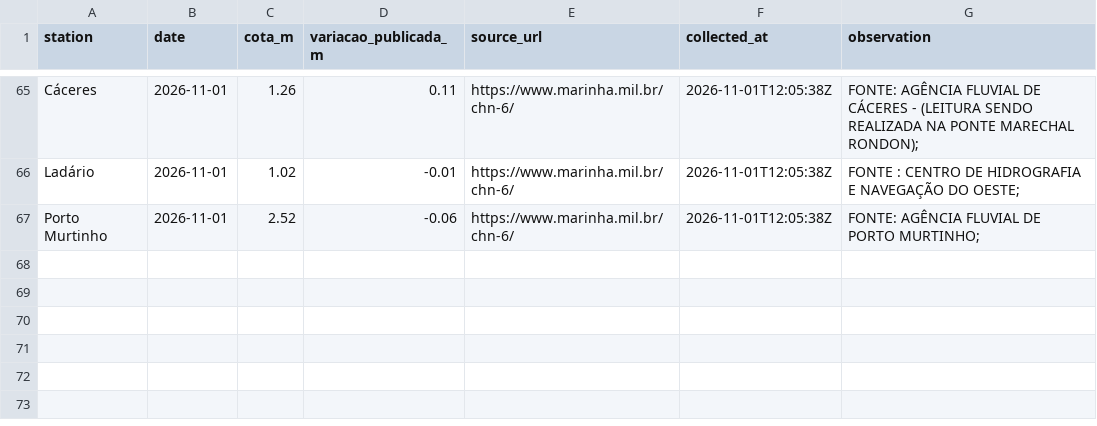
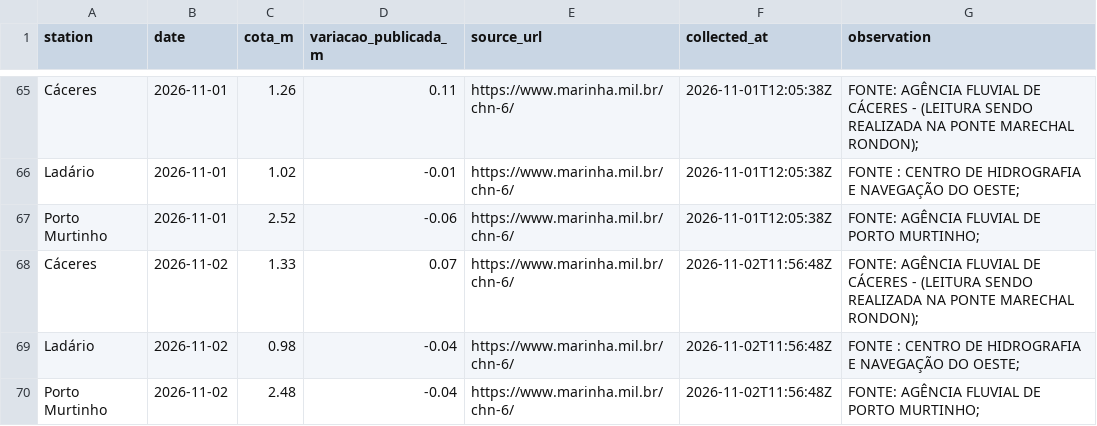
Before and after one commit to ernandes-sobreira/cota-rio-paraguai, a CSV file: data/daily.csv, drawn as a sheet; only a part is shown, gaps mark what is left out.

Commit message:
dados: importar cotas verificadas de 02/11/2026

```diff
--- a/data/daily.csv
+++ b/data/daily.csv
@@ -67 +67,4 @@ Ladário,2026-11-01,1.02,-0.01,https://www.marinha.mil.br/chn-6/,2026-11-01T12:0
 Porto Murtinho,2026-11-01,2.52,-0.06,https://www.marinha.mil.br/chn-6/,2026-11-01T12:05:38Z,FONTE: AGÊNCIA FLUVIAL DE PORTO MURTINHO;
+Cáceres,2026-11-02,1.33,0.07,https://www.marinha.mil.br/chn-6/,2026-11-02T11:56:48Z,FONTE: AGÊNCIA FLUVIAL DE CÁCERES - (LEITURA SENDO REALIZADA NA PONTE MARECHAL RONDON);
+Ladário,2026-11-02,0.98,-0.04,https://www.marinha.mil.br/chn-6/,2026-11-02T11:56:48Z,FONTE : CENTRO DE HIDROGRAFIA E NAVEGAÇÃO DO OESTE;
+Porto Murtinho,2026-11-02,2.48,-0.04,https://www.marinha.mil.br/chn-6/,2026-11-02T11:56:48Z,FONTE: AGÊNCIA FLUVIAL DE PORTO MURTINHO;
```
Also changed, not shown: 3 other files.
